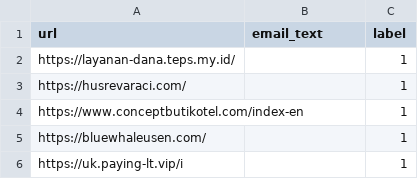
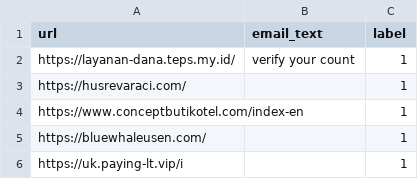
Before and after one commit to Smartinez117/tplenguajes, a CSV file: data/phishing.csv, drawn as a sheet; only a part is shown.

```diff
--- a/data/phishing.csv
+++ b/data/phishing.csv
@@ -1,3 +1,3 @@
 url,email_text,label
-https://layanan-dana.teps.my.id/,,1
+https://layanan-dana.teps.my.id/,verify your count,1
 https://husrevaraci.com/,,1
```
Also changed, not shown: 2 other files.
